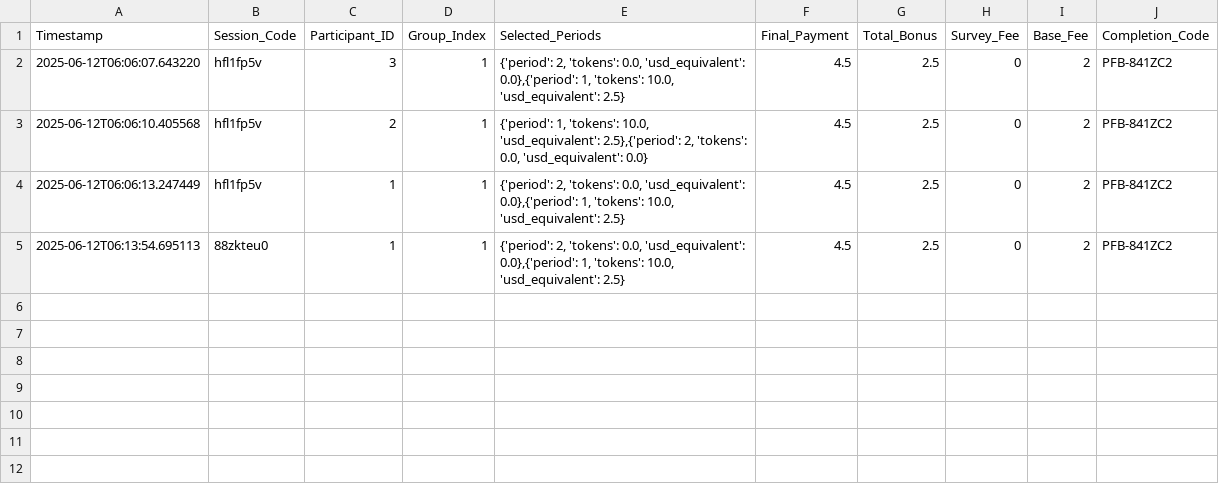
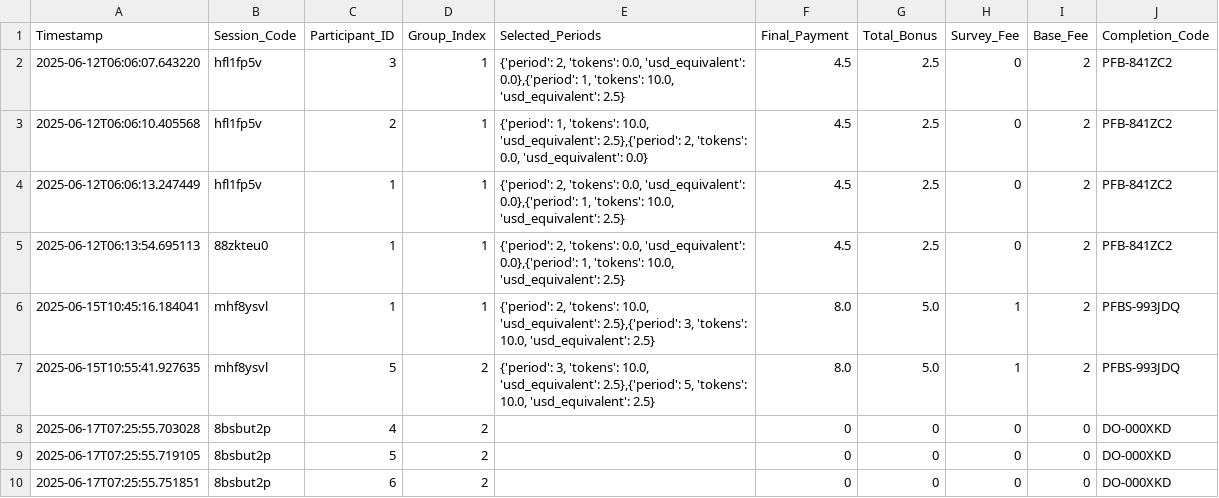
Before and after one commit to druceC/Bargaining, a CSV file: fund_vanishes/payment_data.csv, drawn as a sheet; the diff names each change by its address in the sheet, - before the commit and + after, or states it on an @@ line.

```diff
--- a/fund_vanishes/payment_data.csv
+++ b/fund_vanishes/payment_data.csv
+row 6: 2025-06-15T10:45:16.184041 | mhf8ysvl | 1 | 1 | {'period': 2, 'tokens': 10.0, 'usd_equivalent': 2.5},{'period': 3, 'tokens': 10.0, 'usd_equivalent': 2.5} | 8.0 | 5.0 | 1 | 2 | PFBS-993JDQ
+row 7: 2025-06-15T10:55:41.927635 | mhf8ysvl | 5 | 2 | {'period': 3, 'tokens': 10.0, 'usd_equivalent': 2.5},{'period': 5, 'tokens': 10.0, 'usd_equivalent': 2.5} | 8.0 | 5.0 | 1 | 2 | PFBS-993JDQ
+row 8: 2025-06-17T07:25:55.703028 | 8bsbut2p | 4 | 2 |  | 0 | 0 | 0 | 0 | DO-000XKD
+row 9: 2025-06-17T07:25:55.719105 | 8bsbut2p | 5 | 2 |  | 0 | 0 | 0 | 0 | DO-000XKD
+row 10: 2025-06-17T07:25:55.751851 | 8bsbut2p | 6 | 2 |  | 0 | 0 | 0 | 0 | DO-000XKD
```
Also changed, not shown: 30 other files.
